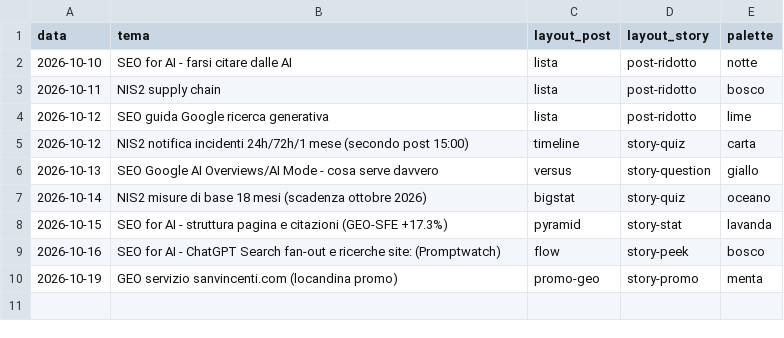
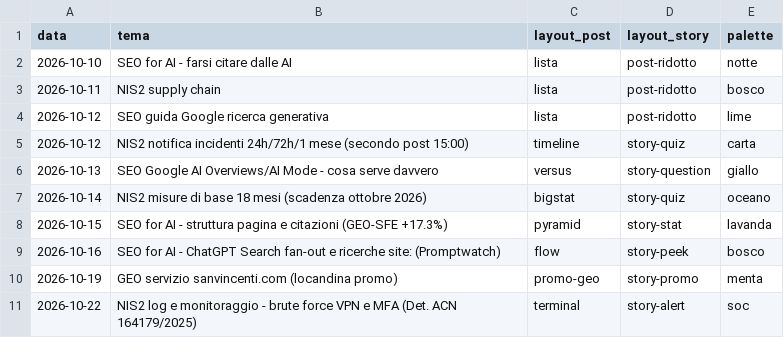
Before and after one commit to stefanosanvincenti/ig-posts, a CSV file: posts/log.csv, drawn as a sheet.

```diff
--- a/posts/log.csv
+++ b/posts/log.csv
@@ -10 +10,2 @@ data,tema,layout_post,layout_story,palette
 2026-10-19,GEO servizio sanvincenti.com (locandina promo),promo-geo,story-promo,menta
+2026-10-22,NIS2 log e monitoraggio - brute force VPN e MFA (Det. ACN 164179/2025),terminal,story-alert,soc
```
Also changed, not shown: 2 other files.
